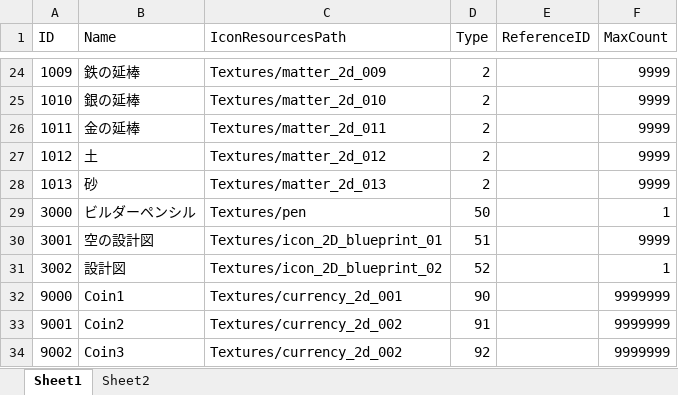
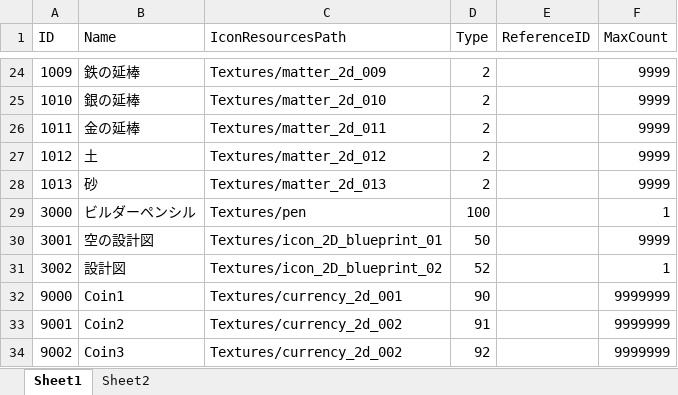
Before and after one commit to jobcrowngame/CraftStory, an Excel workbook: Config/Excel/Item.xlsx, sheet Sheet1, drawn as a sheet; only a part is shown, gaps mark what is left out; values as stored, in another font and other column widths than the file's, no borders; table styles not drawn; the diff names each change by its address in the sheet, - before the commit and + after, or states it on an @@ line.

```diff
--- a/Config/Excel/Item.xlsx (sheet Sheet1)
+++ b/Config/Excel/Item.xlsx (sheet Sheet1)
-D29 (Type): 50
+D29 (Type): 100
-D30 (Type): 51
+D30 (Type): 50
```
Also changed, not shown: 1 other file.
